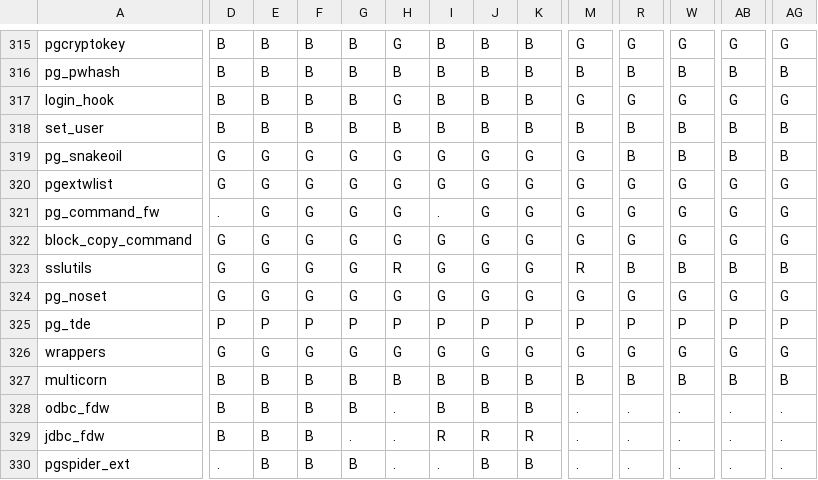
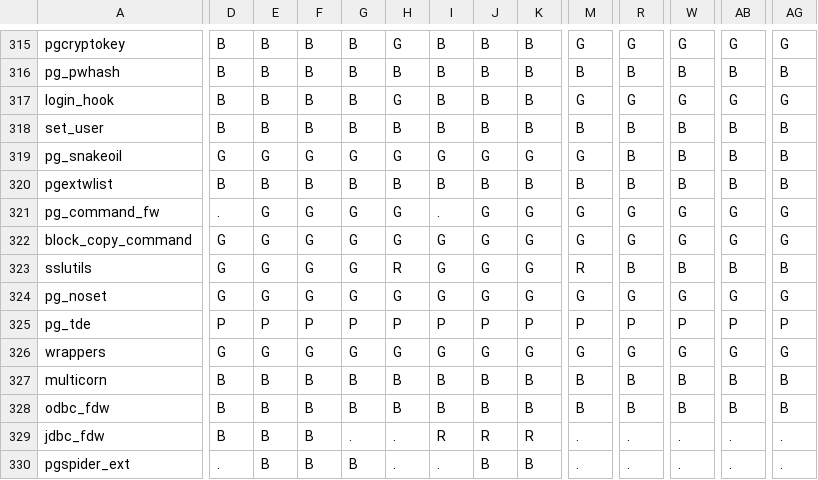
Before and after one commit to pgsty/pgext, a CSV file: static/matrix/pgext-global-matrix.csv, drawn as a sheet; only a part is shown, gaps mark what is left out; the diff covers the shown part only; the diff names each change by its address in the sheet, - before the commit and + after, or states it on an @@ line.

```diff
--- a/static/matrix/pgext-global-matrix.csv
+++ b/static/matrix/pgext-global-matrix.csv
-D320: G
+D320: B
-E320: G
+E320: B
-F320: G
+F320: B
-G320: G
+G320: B
-H320: G
+H320: B
-I320: G
+I320: B
-J320: G
+J320: B
-K320: G
+K320: B
-M320: G
+M320: B
-R320: G
+R320: B
-W320: G
+W320: B
-AB320: G
+AB320: B
-AG320: G
+AG320: B
-H328: .
+H328: B
-M328: .
+M328: B
-R328: .
+R328: B
-W328: .
+W328: B
-AB328: .
+AB328: B
-AG328: .
+AG328: B
```
Also changed, not shown: 127 edited cells elsewhere in this file, 4 other files.
